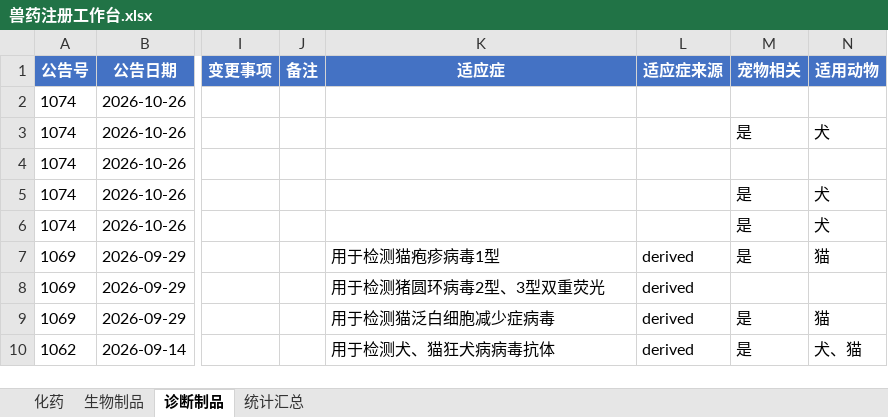
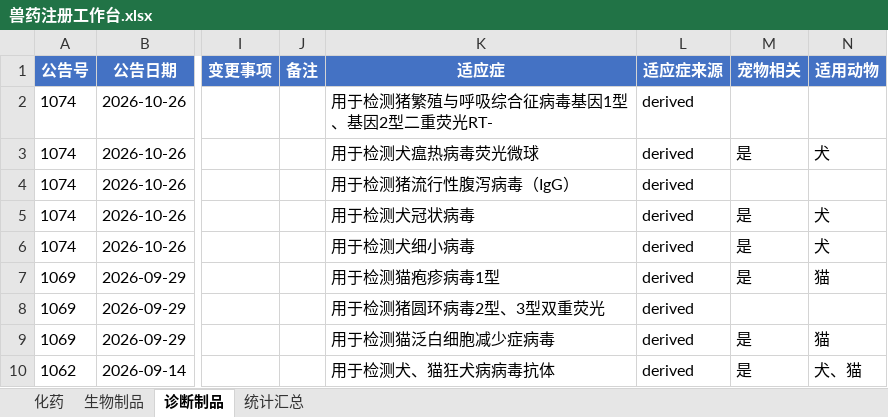
Before and after one commit to qqkiky/vet-drug-workbenches, an Excel workbook: workbench/兽药注册工作台.xlsx, sheet 诊断制品, drawn as a sheet; only a part is shown, gaps mark what is left out; values as stored, in another font and other column widths than the file's, no borders; the diff names each change by its address in the sheet, - before the commit and + after, or states it on an @@ line.

```diff
--- a/workbench/兽药注册工作台.xlsx (sheet 诊断制品)
+++ b/workbench/兽药注册工作台.xlsx (sheet 诊断制品)
-K2 (适应症): (empty)
+K2 (适应症): 用于检测猪繁殖与呼吸综合征病毒基因1型、基因2型二重荧光RT-
-L2:L6 (适应症来源): (empty)
+L2:L6 (适应症来源): derived
-K3 (适应症): (empty)
+K3 (适应症): 用于检测犬瘟热病毒荧光微球
-K4 (适应症): (empty)
+K4 (适应症): 用于检测猪流行性腹泻病毒（IgG）
-K5 (适应症): (empty)
+K5 (适应症): 用于检测犬冠状病毒
-K6 (适应症): (empty)
+K6 (适应症): 用于检测犬细小病毒
```
Also changed, not shown: workbench/国产宠物药注册工作台.xlsx, workbench/宠物药注册工作台.xlsx, 15 other files.
